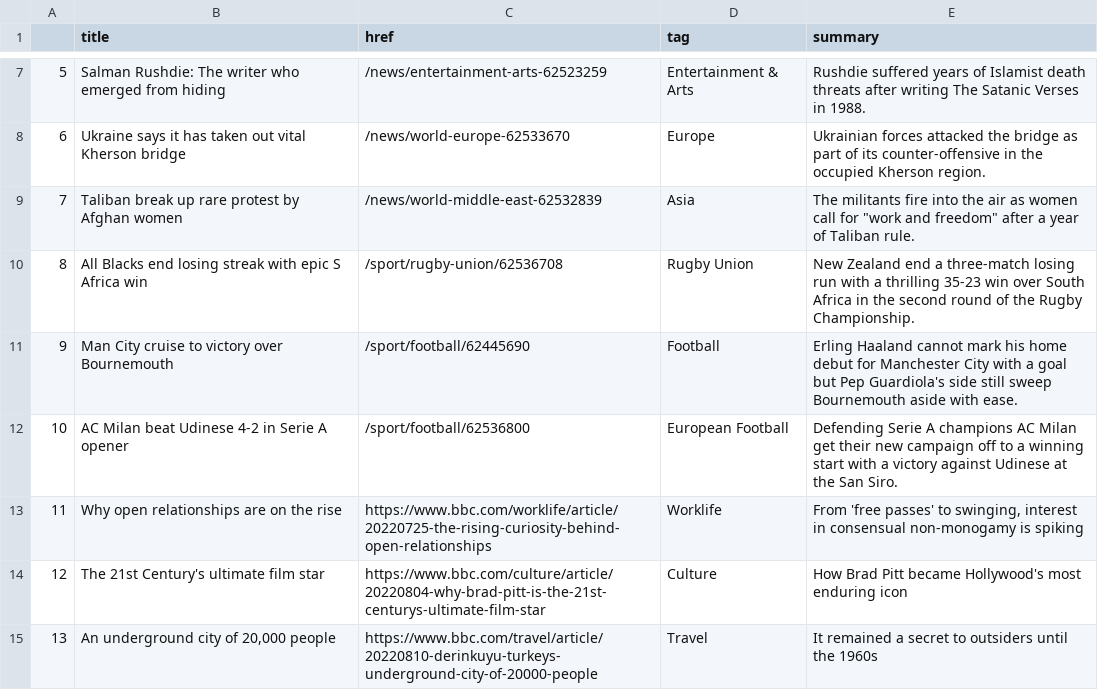
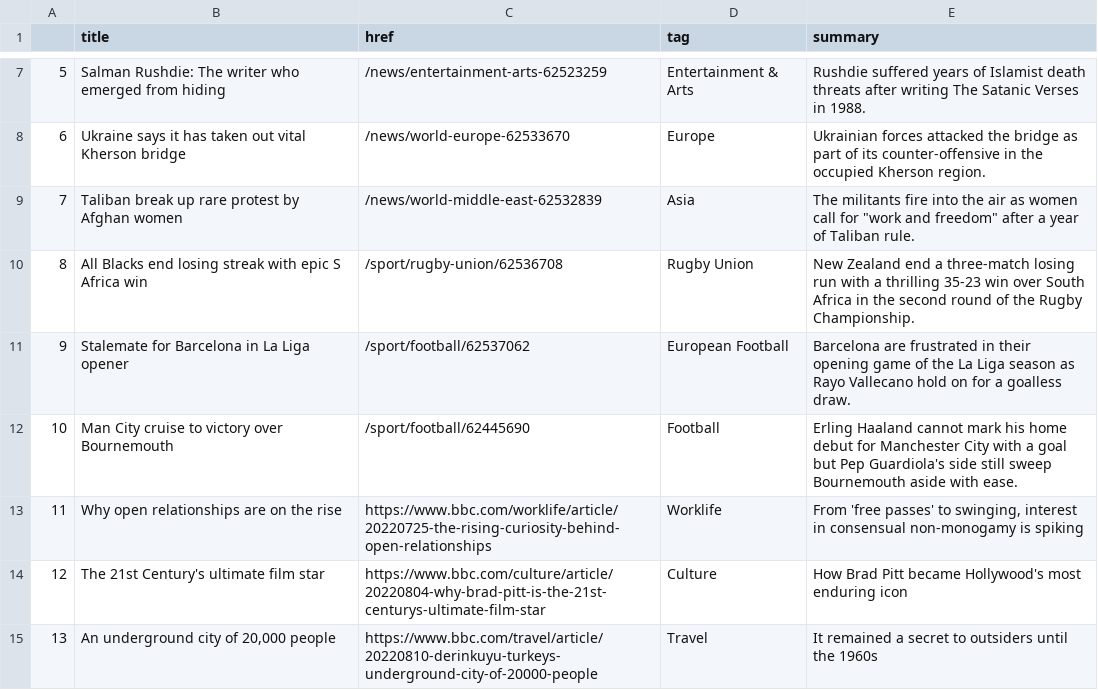
Before and after one commit to msalexford/automatic-scraper, a CSV file: bbc-headlines.csv, drawn as a sheet; only a part is shown, gaps mark what is left out; removed rows and columns are numbered as before the commit, all else as after; the diff names each change by its address in the sheet, - before the commit and + after, or states it on an @@ line.

```diff
--- a/bbc-headlines.csv
+++ b/bbc-headlines.csv
+row 11: 9 | Stalemate for Barcelona in La Liga opener | /sport/football/62537062 | European Football | Barcelona are frustrated in their opening game of the La Liga season as Rayo Vallecano hold on for a goalless draw.
@@ column A renumbered in row 12 @@
-row 12: 10 | AC Milan beat Udinese 4-2 in Serie A opener | /sport/football/62536800 | European Football | Defending Serie A champions AC Milan get their new campaign off to a winning start with a victory against Udinese at the San Siro.
```
